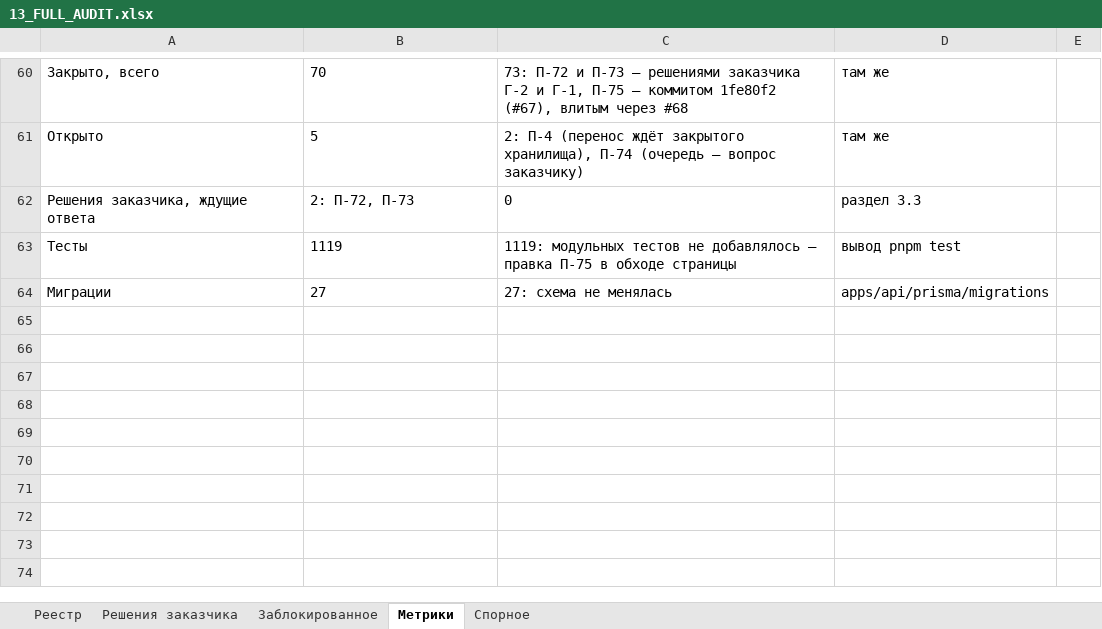
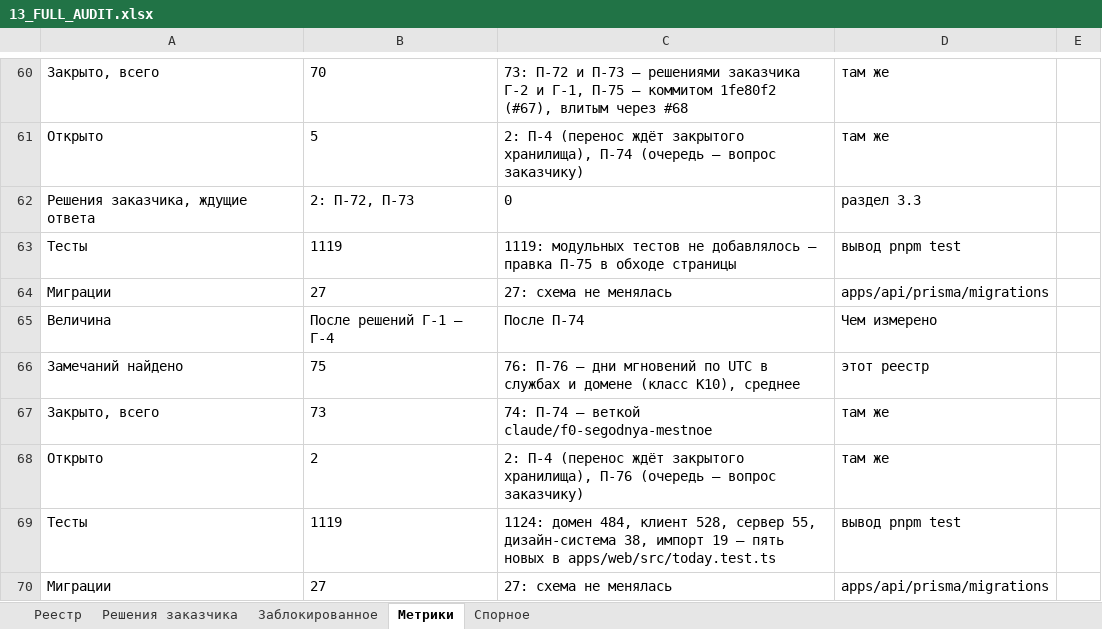
Before and after one commit to klemmerpavel-beep/Acceptance-Facility-Management-System, an Excel workbook: docs/13_FULL_AUDIT.xlsx, sheet Метрики, drawn as a sheet; only a part is shown, gaps mark what is left out; values as stored, in another font and other column widths than the file's, no borders; the diff names each change by its address in the sheet, - before the commit and + after, or states it on an @@ line.

```diff
--- a/docs/13_FULL_AUDIT.xlsx (sheet Метрики)
+++ b/docs/13_FULL_AUDIT.xlsx (sheet Метрики)
+row 65: Величина | После решений Г-1 — Г-4 | После П-74 | Чем измерено
+row 66: Замечаний найдено | 75 | 76: П-76 — дни мгновений по UTC в службах и домене (класс K10), среднее | этот реестр
+row 67: Закрыто, всего | 73 | 74: П-74 — веткой claude/f0-segodnya-mestnoe | там же
+row 68: Открыто | 2 | 2: П-4 (перенос ждёт закрытого хранилища), П-76 (очередь — вопрос заказчику) | там же
+row 69: Тесты | 1119 | 1124: домен 484, клиент 528, сервер 55, дизайн-система 38, импорт 19 — пять новых в apps/web/src/today.test.ts | вывод pnpm test
+row 70: Миграции | 27 | 27: схема не менялась | apps/api/prisma/migrations
```
Also changed, not shown: sheet Реестр, 6 other files.
